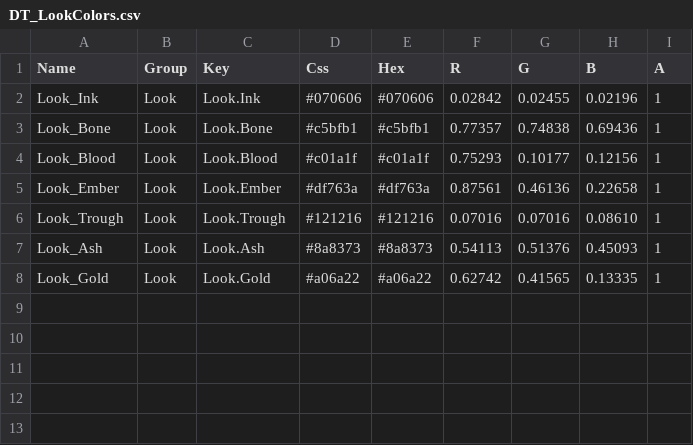
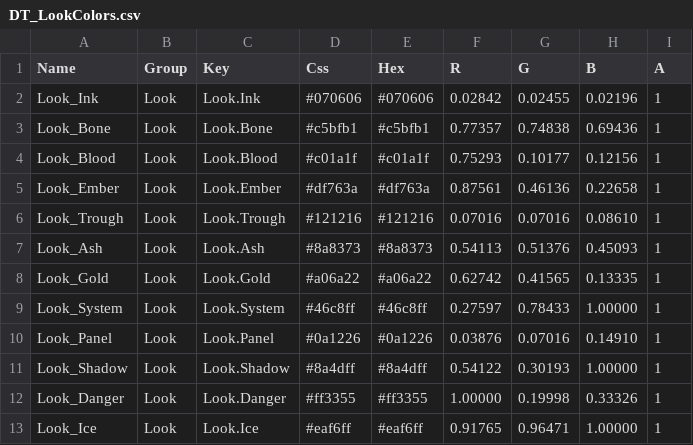
Before and after one commit to hkspower/ui-ux-pro-max-skill, a CSV file: projects/saud-fighter-ue5/Content/Data/DT_LookColors.csv, drawn as a sheet.

```diff
--- a/projects/saud-fighter-ue5/Content/Data/DT_LookColors.csv
+++ b/projects/saud-fighter-ue5/Content/Data/DT_LookColors.csv
@@ -8 +8,6 @@ Look_Ash,Look,Look.Ash,#8a8373,#8a8373,0.54113,0.51376,0.45093,1
 Look_Gold,Look,Look.Gold,#a06a22,#a06a22,0.62742,0.41565,0.13335,1
+Look_System,Look,Look.System,#46c8ff,#46c8ff,0.27597,0.78433,1.00000,1
+Look_Panel,Look,Look.Panel,#0a1226,#0a1226,0.03876,0.07016,0.14910,1
+Look_Shadow,Look,Look.Shadow,#8a4dff,#8a4dff,0.54122,0.30193,1.00000,1
+Look_Danger,Look,Look.Danger,#ff3355,#ff3355,1.00000,0.19998,0.33326,1
+Look_Ice,Look,Look.Ice,#eaf6ff,#eaf6ff,0.91765,0.96471,1.00000,1
```
Also changed, not shown: 11 other files.
